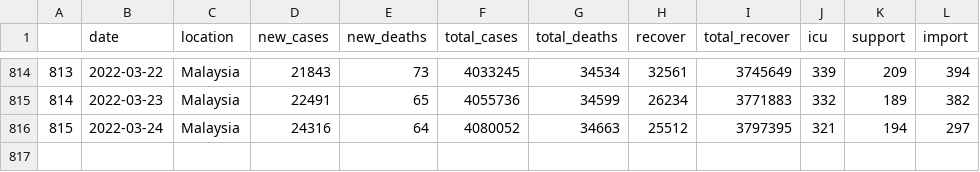
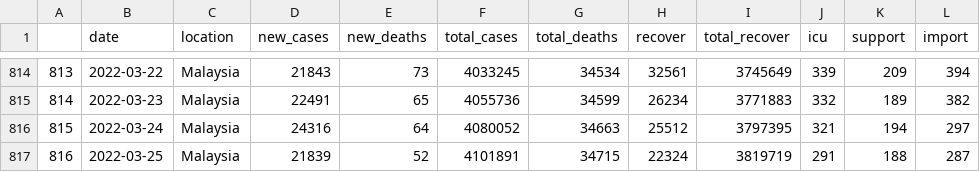
Before and after one commit to vivekjason/covid-19-epi, a CSV file: docs/data/cases.csv, drawn as a sheet; only a part is shown, gaps mark what is left out; the diff names each change by its address in the sheet, - before the commit and + after, or states it on an @@ line.

```diff
--- a/docs/data/cases.csv
+++ b/docs/data/cases.csv
+row 817: 816 | 2022-03-25 | Malaysia | 21839 | 52 | 4101891 | 34715 | 22324 | 3819719 | 291 | 188 | 287
```
Also changed, not shown: data/cases.csv, data/state.csv, 38 other files.
